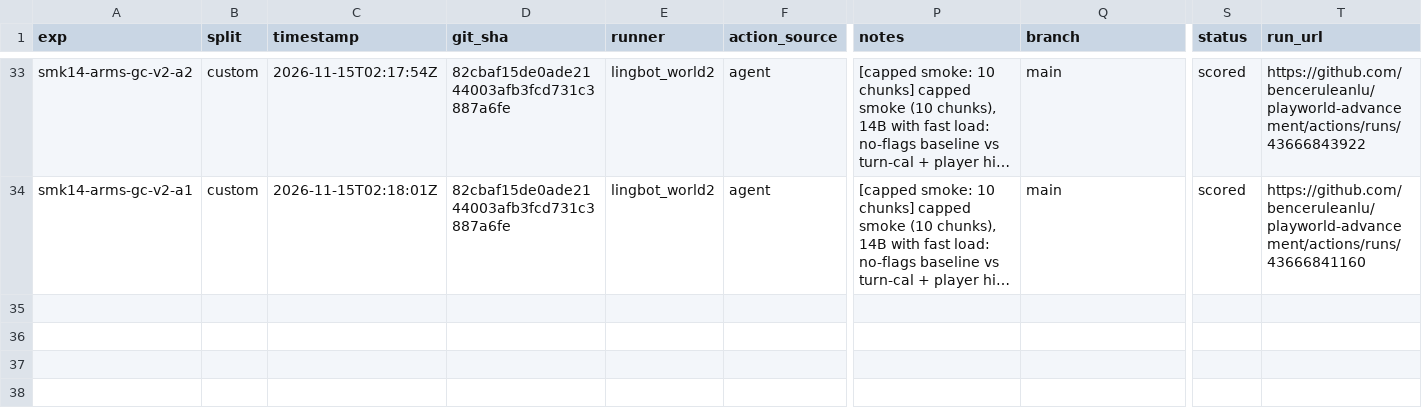
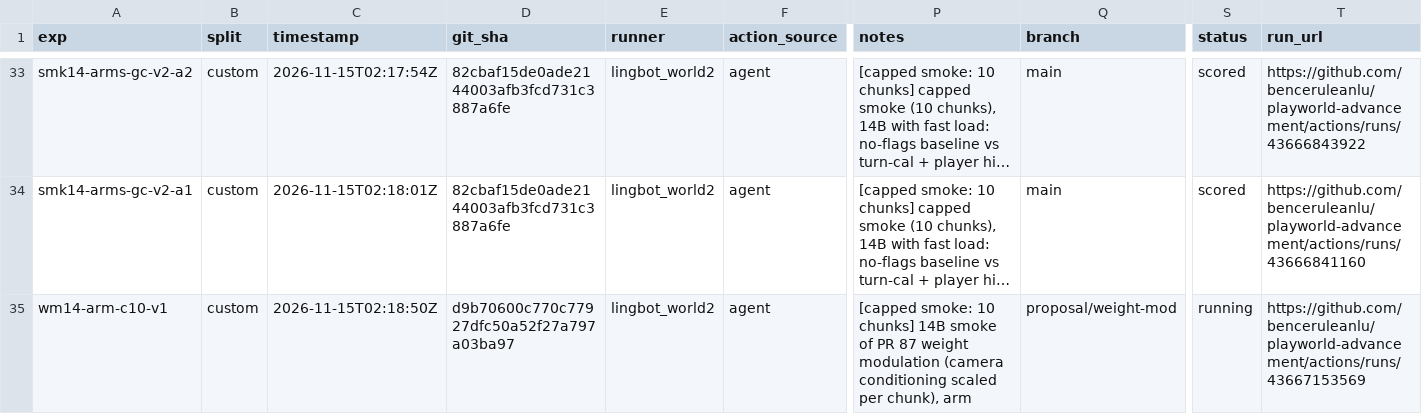
Before and after one commit to benceruleanlu/playworld-advancement, a CSV file: results/experiments.csv, drawn as a sheet; only a part is shown, gaps mark what is left out; long unchanged cells end in …; rows hold the shown columns only; the diff names each change by its address in the sheet, - before the commit and + after, or states it on an @@ line.

```diff
--- a/results/experiments.csv
+++ b/results/experiments.csv
+row 35: wm14-arm-c10-v1 | custom | 2026-11-15T02:18:50Z | d9b70600c770c77927dfc50a52f27a797a03ba97 | lingbot_world2 | agent | [capped smoke: 10 chunks] 14B smoke of PR 87 weight modulation (camera conditioning scaled per chunk), arm | proposal/weight-mod | running | https://github.com/benceruleanlu/playworld-advancement/actions/runs/43667153569
```
